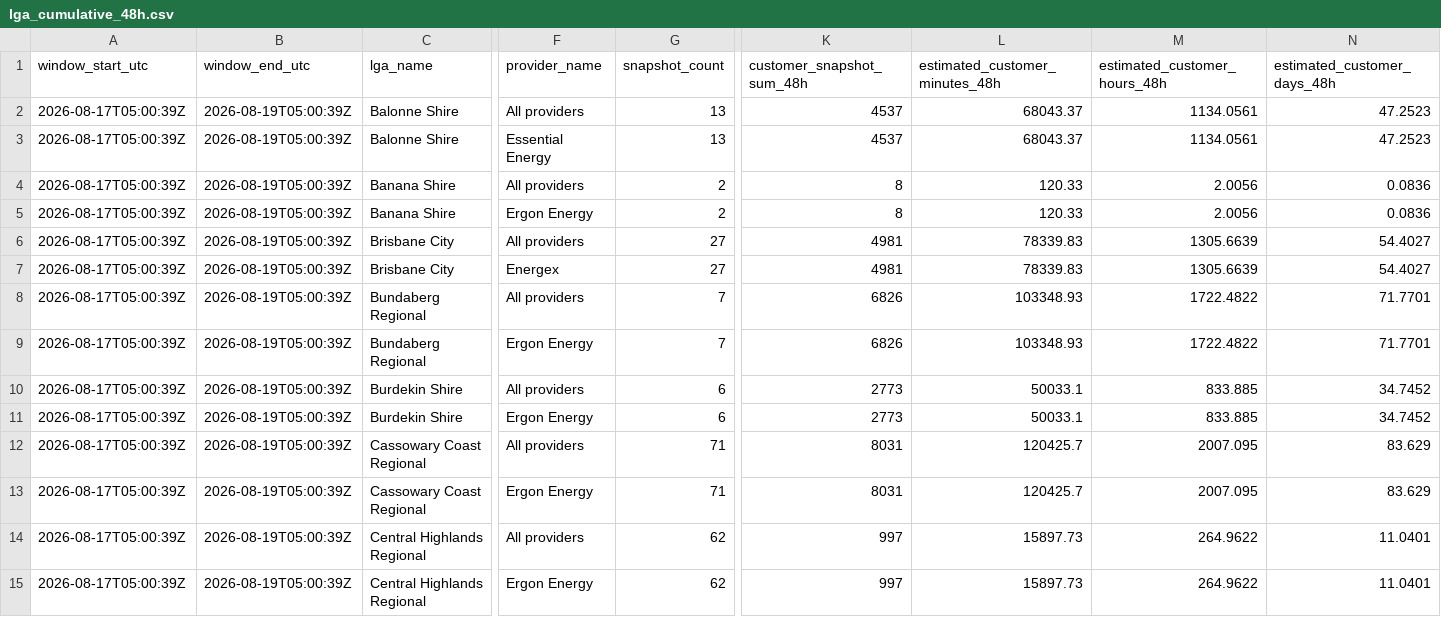
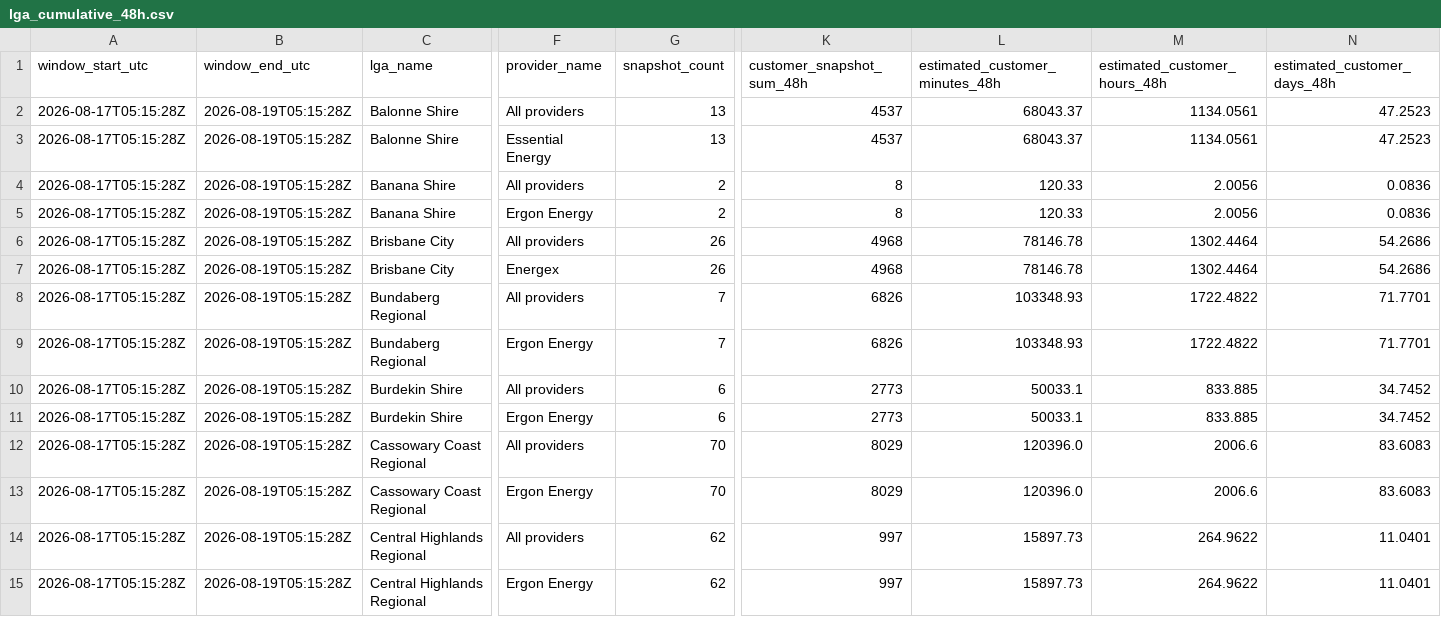
Before and after one commit to gowlettluke/qldpoweroutages, a CSV file: data/lga_cumulative_48h.csv, drawn as a sheet; only a part is shown, gaps mark what is left out; the diff covers the shown part only; the diff names each change by its address in the sheet, - before the commit and + after, or states it on an @@ line.

```diff
--- a/data/lga_cumulative_48h.csv
+++ b/data/lga_cumulative_48h.csv
-A2:A15 (window_start_utc): 2026-08-17T05:00:39Z
+A2:A15 (window_start_utc): 2026-08-17T05:15:28Z
-B2:B15 (window_end_utc): 2026-08-19T05:00:39Z
+B2:B15 (window_end_utc): 2026-08-19T05:15:28Z
-G6:G7 (snapshot_count): 27
+G6:G7 (snapshot_count): 26
-K6:K7 (customer_snapshot_sum_48h): 4981
+K6:K7 (customer_snapshot_sum_48h): 4968
-L6:L7 (estimated_customer_minutes_48h): 78339.83
+L6:L7 (estimated_customer_minutes_48h): 78146.78
-M6:M7 (estimated_customer_hours_48h): 1305.6639
+M6:M7 (estimated_customer_hours_48h): 1302.4464
-N6:N7 (estimated_customer_days_48h): 54.4027
+N6:N7 (estimated_customer_days_48h): 54.2686
-G12:G13 (snapshot_count): 71
+G12:G13 (snapshot_count): 70
-K12:K13 (customer_snapshot_sum_48h): 8031
+K12:K13 (customer_snapshot_sum_48h): 8029
-L12:L13 (estimated_customer_minutes_48h): 120425.7
+L12:L13 (estimated_customer_minutes_48h): 120396.0
-M12:M13 (estimated_customer_hours_48h): 2007.095
+M12:M13 (estimated_customer_hours_48h): 2006.6
-N12:N13 (estimated_customer_days_48h): 83.629
+N12:N13 (estimated_customer_days_48h): 83.6083
```
Also changed, not shown: 142 edited cells elsewhere in this file, data/lga_totals_48h.csv, data/lga_totals_latest.csv, 4 other files.
